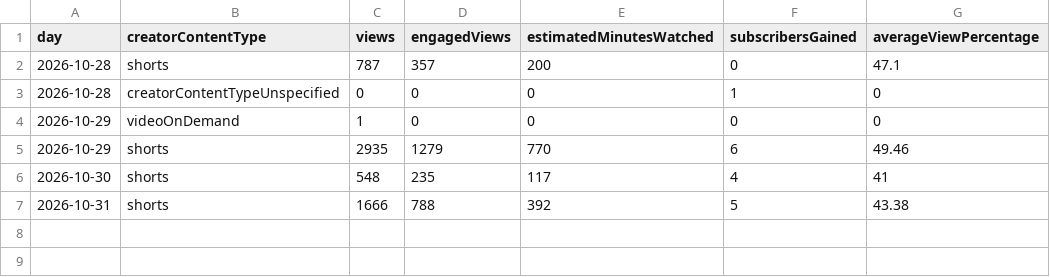
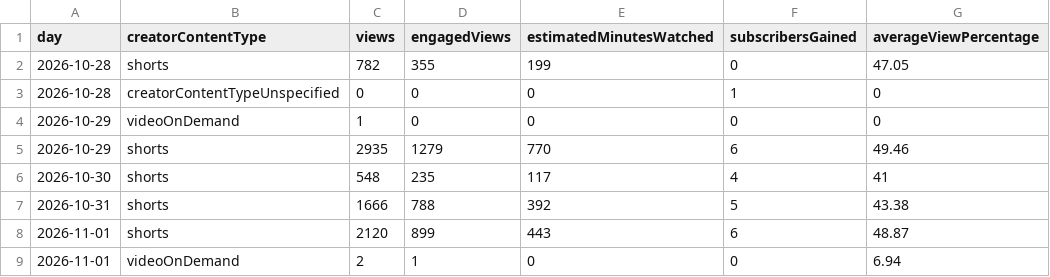
Before and after one commit to babalooz/grimoire-tome-1, a CSV file: ponte/saida/metricas/youtube-diario.csv, drawn as a sheet.

```diff
--- a/ponte/saida/metricas/youtube-diario.csv
+++ b/ponte/saida/metricas/youtube-diario.csv
@@ -1,3 +1,3 @@
 day,creatorContentType,views,engagedViews,estimatedMinutesWatched,subscribersGained,averageViewPercentage
-2026-10-28,shorts,787,357,200,0,47.1
+2026-10-28,shorts,782,355,199,0,47.05
 2026-10-28,creatorContentTypeUnspecified,0,0,0,1,0
@@ -7 +7,3 @@ day,creatorContentType,views,engagedViews,estimatedMinutesWatched,subscribersGai
 2026-10-31,shorts,1666,788,392,5,43.38
+2026-11-01,shorts,2120,899,443,6,48.87
+2026-11-01,videoOnDemand,2,1,0,0,6.94
```
Also changed, not shown: ponte/saida/metricas/youtube-videos.csv.
